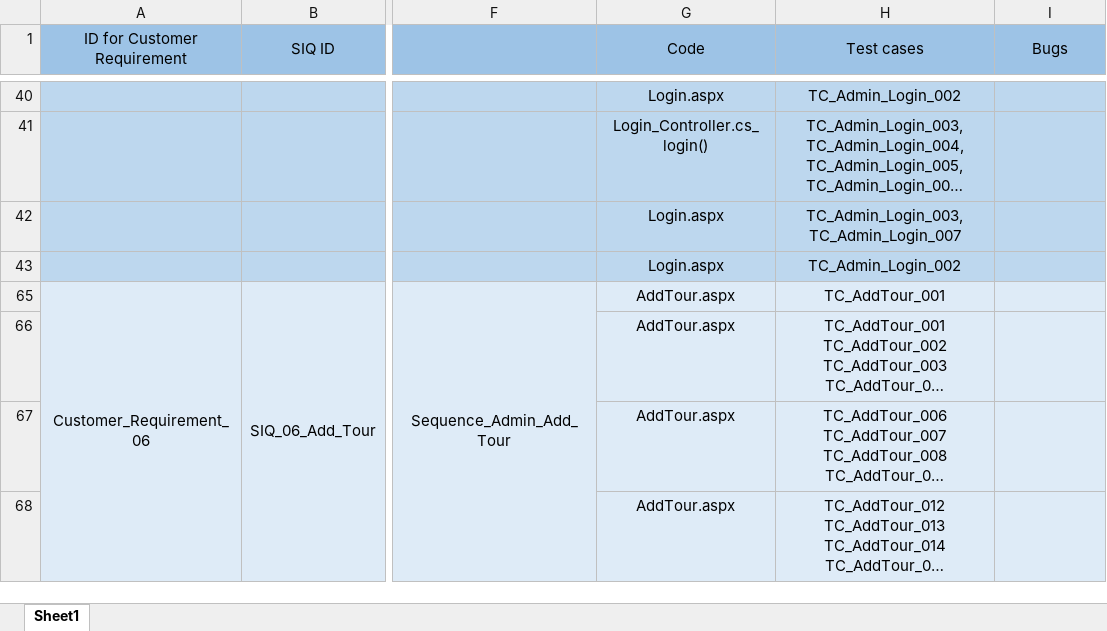
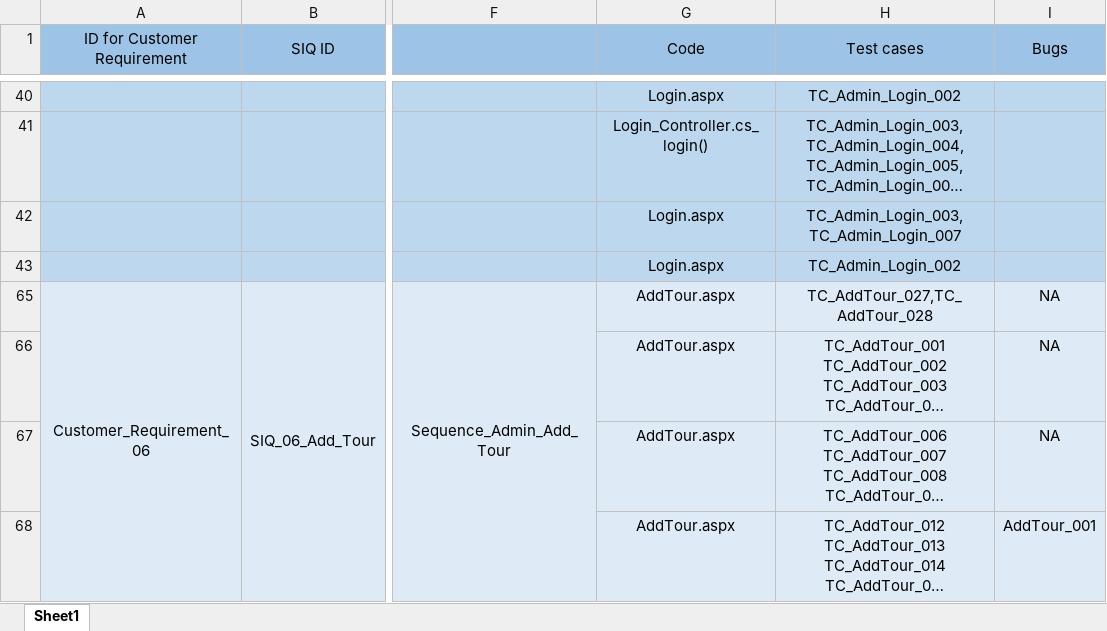
Before and after one commit to SaadHamdy1999/TravelAdvisor, an Excel workbook: Monitor and Control/Traceability Matrix .xlsx, sheet Sheet1, drawn as a sheet; only a part is shown, gaps mark what is left out; long unchanged cells end in …; values as stored, in another font and other column widths than the file's, no borders; the diff covers the shown part only; the diff names each change by its address in the sheet, - before the commit and + after, or states it on an @@ line.

Commit message:
Update RTM adding Bugs

```diff
--- a/Monitor and Control/Traceability Matrix .xlsx (sheet Sheet1)
+++ b/Monitor and Control/Traceability Matrix .xlsx (sheet Sheet1)
-H65 (Test cases): TC_AddTour_001
+H65 (Test cases): TC_AddTour_027,TC_AddTour_028
-I65:I67 (Bugs): (empty)
+I65:I67 (Bugs): NA
-I68 (Bugs): (empty)
+I68 (Bugs): AddTour_001
```
Also changed, not shown: 4 added rows and 4 edited cells elsewhere in this sheet.
